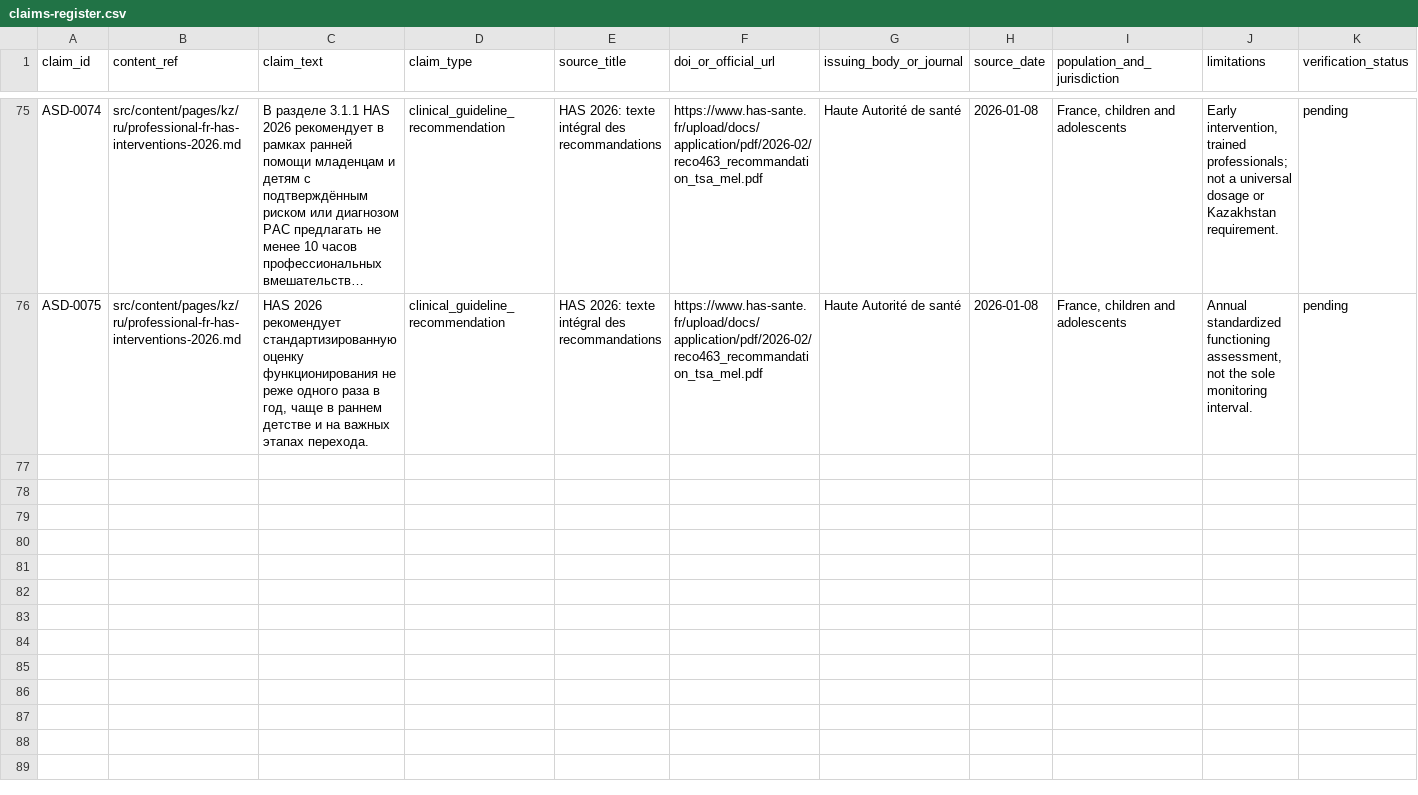
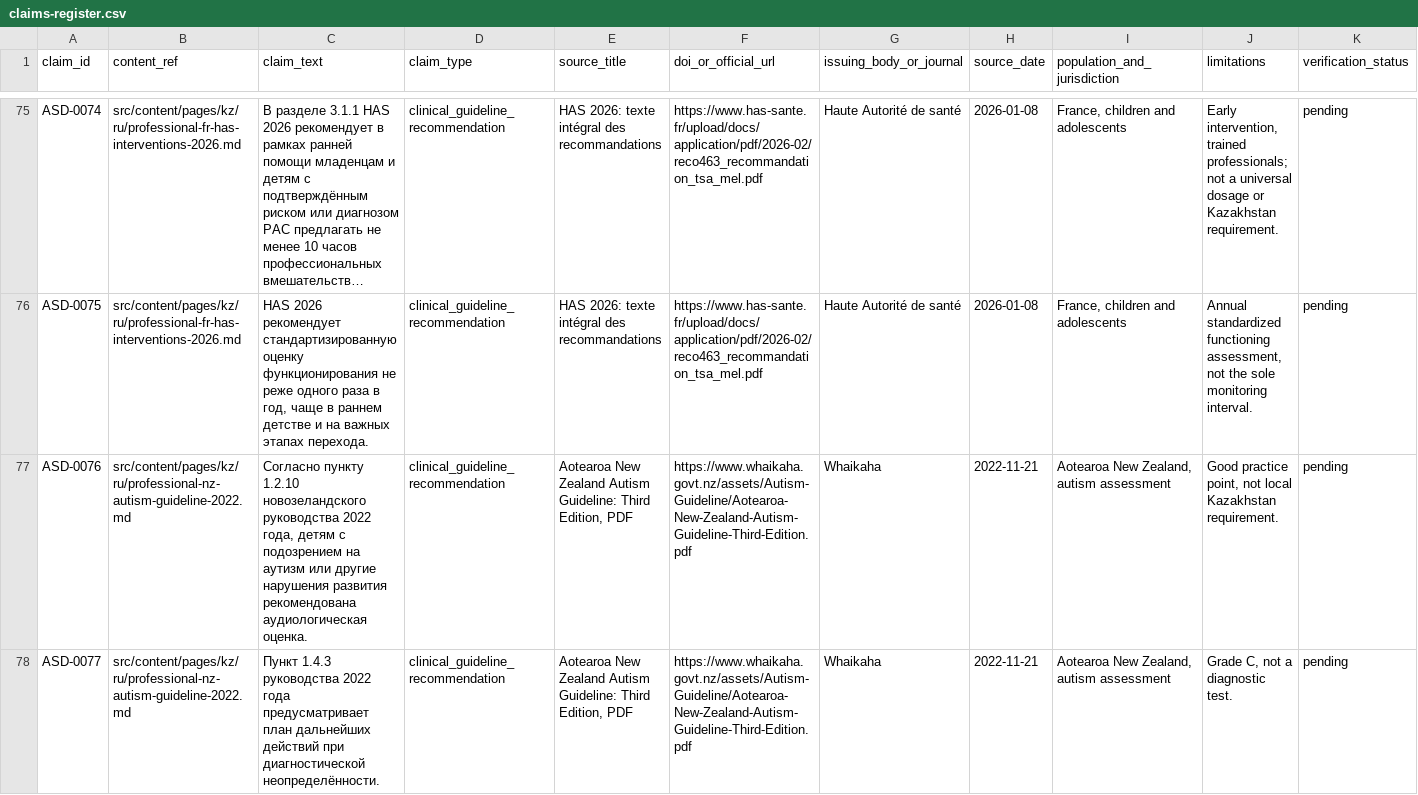
Before and after one commit to Ruslan-Kurmashev/central-asia-autism-hub, a CSV file: docs/evidence/claims-register.csv, drawn as a sheet; only a part is shown, gaps mark what is left out; long unchanged cells end in …; rows hold the shown columns only; the diff covers the shown part only; the diff names each change by its address in the sheet, - before the commit and + after, or states it on an @@ line.

Commit message:
Update two New Zealand professional guideline reviews

```diff
--- a/docs/evidence/claims-register.csv
+++ b/docs/evidence/claims-register.csv
+row 77: ASD-0076 | src/content/pages/kz/ru/professional-nz-autism-guideline-2022.md | Согласно пункту 1.2.10 новозеландского руководства 2022 года, детям с подозрением на аутизм или другие нарушения развития рекомендована аудиологическая оценка. | clinical_guideline_recommendation | Aotearoa New Zealand Autism Guideline: Third Edition, PDF | https://www.whaikaha.govt.nz/assets/Autism-Guideline/Aotearoa-New-Zealand-Autism-Guideline-Third-Edition.pdf | Whaikaha | 2022-11-21 | Aotearoa New Zealand, autism assessment | Good practice point, not local Kazakhstan requirement. | pending
+row 78: ASD-0077 | src/content/pages/kz/ru/professional-nz-autism-guideline-2022.md | Пункт 1.4.3 руководства 2022 года предусматривает план дальнейших действий при диагностической неопределённости. | clinical_guideline_recommendation | Aotearoa New Zealand Autism Guideline: Third Edition, PDF | https://www.whaikaha.govt.nz/assets/Autism-Guideline/Aotearoa-New-Zealand-Autism-Guideline-Third-Edition.pdf | Whaikaha | 2022-11-21 | Aotearoa New Zealand, autism assessment | Grade C, not a diagnostic test. | pending
```
Also changed, not shown: 1 added row elsewhere in this file, 3 other files.
